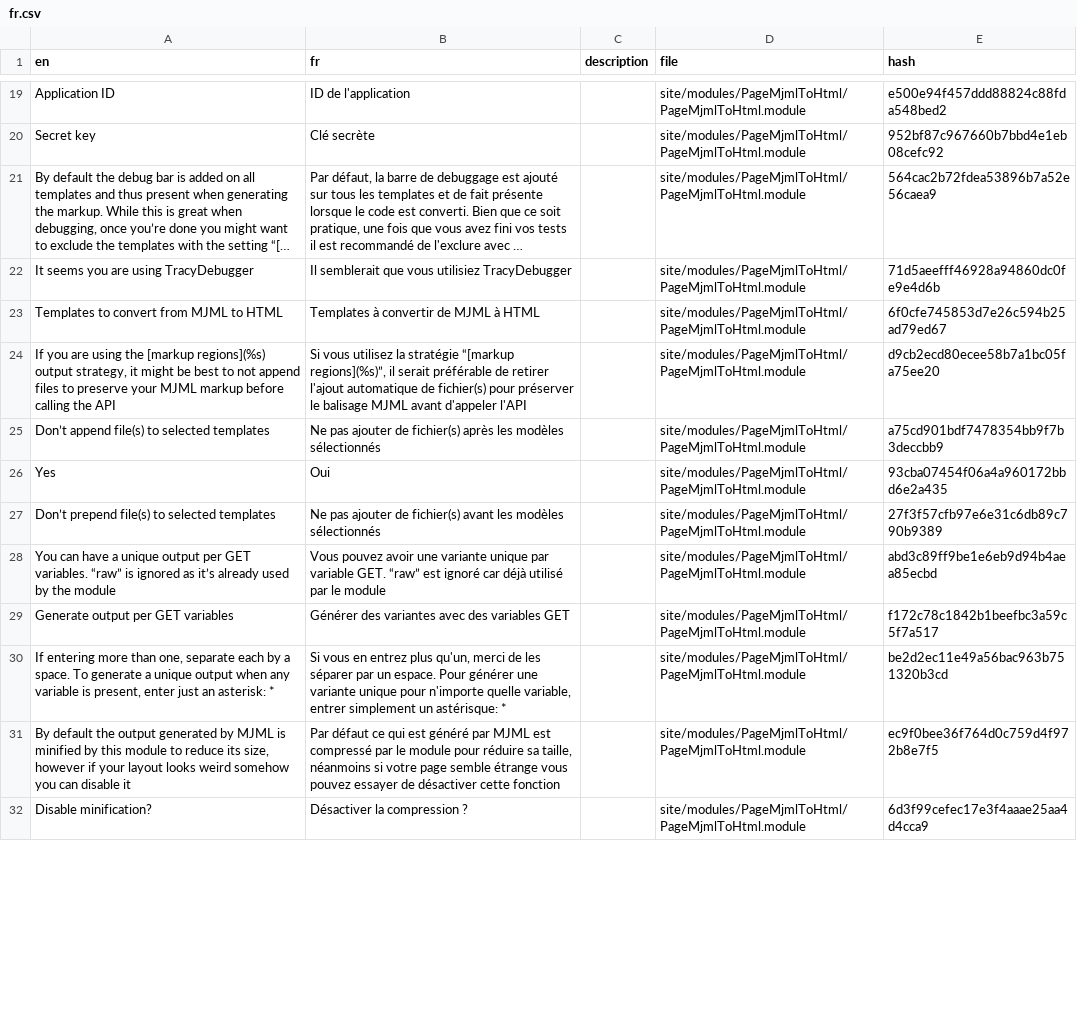
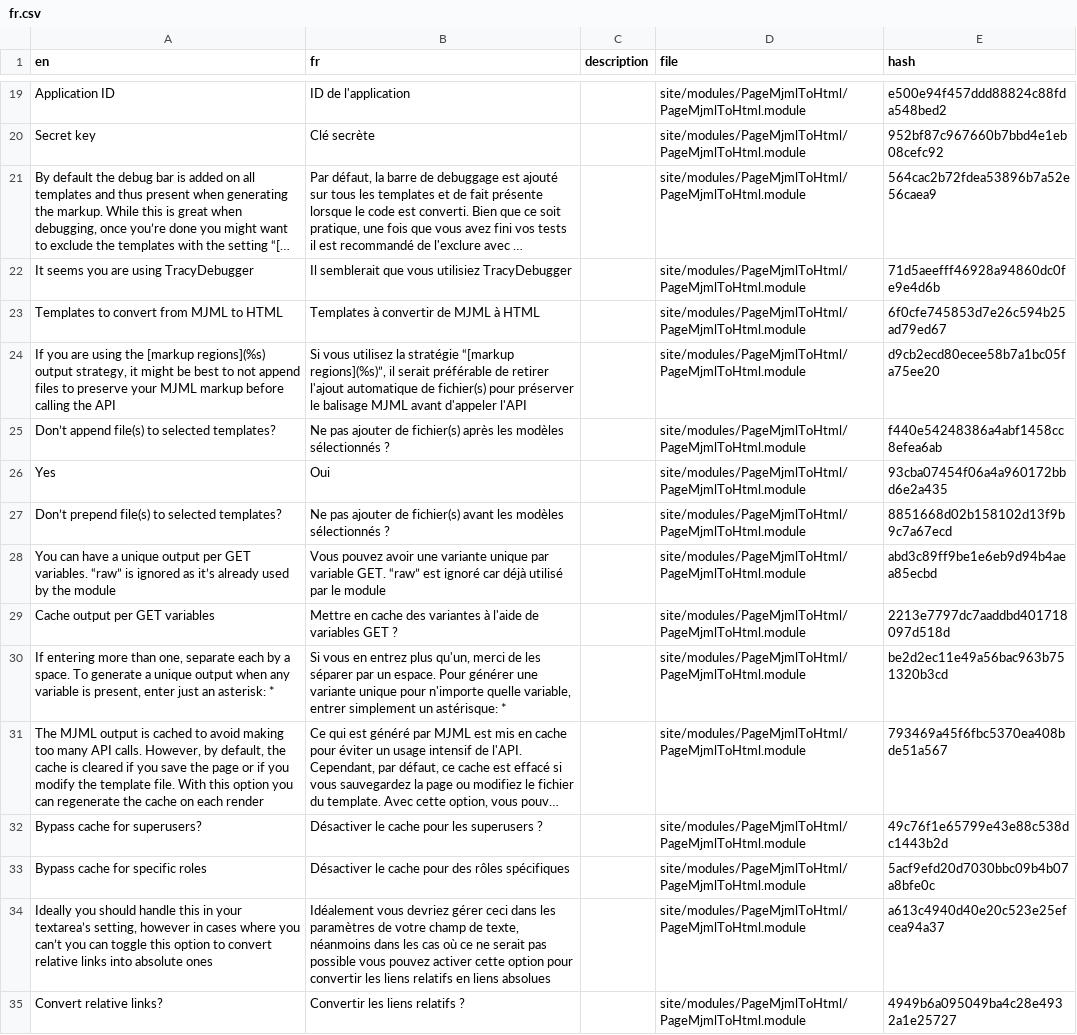
Before and after one commit to eprcstudio/PageMjmlToHtml, a CSV file: languages/fr.csv, drawn as a sheet; only a part is shown, gaps mark what is left out; the shorter side is filled out with more unchanged rows; long unchanged cells end in …; the diff covers the shown part only; the diff names each change by its address in the sheet, - before the commit and + after, or states it on an @@ line.

Commit message:
Updated FR translations

```diff
--- a/languages/fr.csv
+++ b/languages/fr.csv
-A25 (en): Don’t append file(s) to selected templates
+A25 (en): Don’t append file(s) to selected templates?
-B25 (fr): …modèles sélectionnés
+B25 (fr): …modèles sélectionnés ?
-E25 (hash): a75cd901bdf7478354bb9f7b3deccbb9
+E25 (hash): f440e54248386a4abf1458cc8efea6ab
-A27 (en): Don’t prepend file(s) to selected templates
+A27 (en): Don’t prepend file(s) to selected templates?
-B27 (fr): …modèles sélectionnés
+B27 (fr): …modèles sélectionnés ?
-E27 (hash): 27f3f57cfb97e6e31c6db89c790b9389
+E27 (hash): 8851668d02b158102d13f9b9c7a67ecd
-A29 (en): Generate output per GET variables
+A29 (en): Cache output per GET variables
-B29 (fr): Générer des variantes avec des variables GET
+B29 (fr): Mettre en cache des variantes à l'aide de variables GET ?
-E29 (hash): f172c78c1842b1beefbc3a59c5f7a517
+E29 (hash): 2213e7797dc7aaddbd401718097d518d
@@ row 33 moved to row 31: The MJML output is cached to avoid makin… @@
@@ row 34 moved to row 32: Bypass cache for superusers? @@
+row 33: Bypass cache for specific roles | Désactiver le cache pour des rôles spécifiques |  | site/modules/PageMjmlToHtml/PageMjmlToHtml.module | 5acf9efd20d7030bbc09b4b07a8bfe0c
+row 34: Ideally you should handle this in your textarea’s setting, however in cases where you can’t you can toggle this option to convert relative links into absolute ones | Idéalement vous devriez gérer ceci dans les paramètres de votre champ de texte, néanmoins dans les cas où ce ne serait pas possible vous pouvez activer cette option pour convertir les liens relatifs en liens absolues |  | site/modules/PageMjmlToHtml/PageMjmlToHtml.module | a613c4940d40e20c523e25efcea94a37
+row 35: Convert relative links? | Convertir les liens relatifs ? |  | site/modules/PageMjmlToHtml/PageMjmlToHtml.module | 4949b6a095049ba4c28e4932a1e25727
```
Also changed, not shown: 6 added rows and 1 removed row elsewhere in this file.
